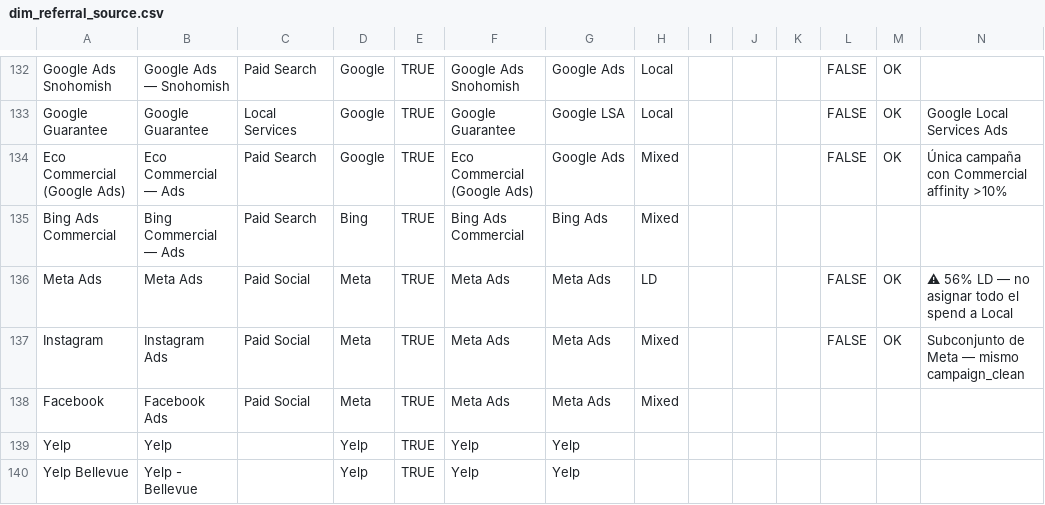
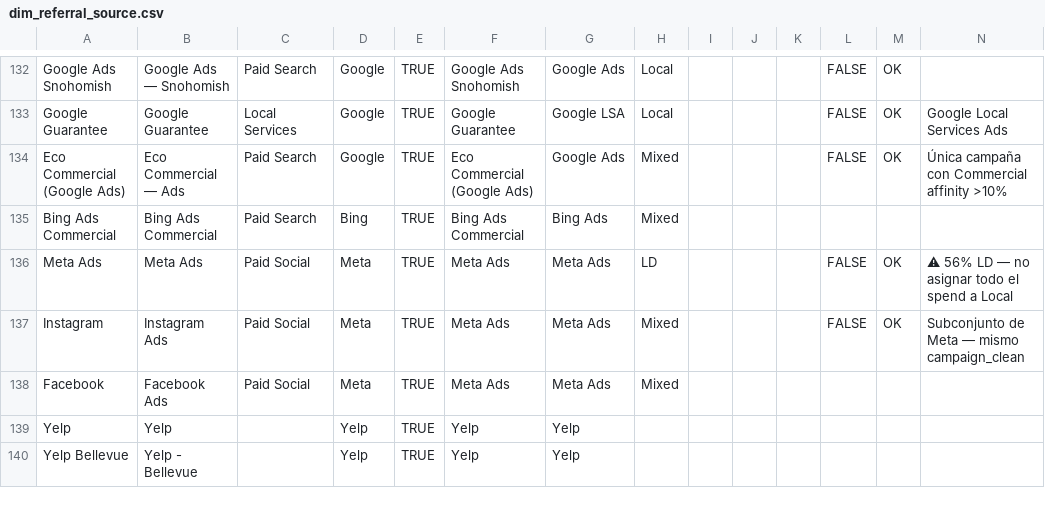
Before and after one commit to NicolasCortesEcoM/Eco-Movers-Datawarehouse, a CSV file: dbt/seeds/dim_referral_source.csv, drawn as a sheet; only a part is shown, gaps mark what is left out.

```diff
--- a/dbt/seeds/dim_referral_source.csv
+++ b/dbt/seeds/dim_referral_source.csv
@@ -134,3 +134,3 @@ Google Guarantee,Google Guarantee,Local Services,Google,TRUE,Google Guarantee,Go
 Eco Commercial (Google Ads),Eco Commercial — Ads,Paid Search,Google,TRUE,Eco Commercial (Google Ads),Google Ads,Mixed,,,,FALSE,OK,Única campaña con Commercial affinity >10%
-Bing Ads Commercial,Bing Commercial — Ads,Paid Search,Bing,TRUE,Bing Ads Commercial,Bing Ads,Mixed,,,,,,
+Bing Ads Commercial,Bing Ads Commercial,Paid Search,Bing,TRUE,Bing Ads Commercial,Bing Ads,Mixed,,,,,,
 Meta Ads,Meta Ads,Paid Social,Meta,TRUE,Meta Ads,Meta Ads,LD,,,,FALSE,OK,⚠ 56% LD — no asignar todo el spend a Local
```
Also changed, not shown: dbt/seeds/dim_ad_campaign_map.csv, 2 other files.
